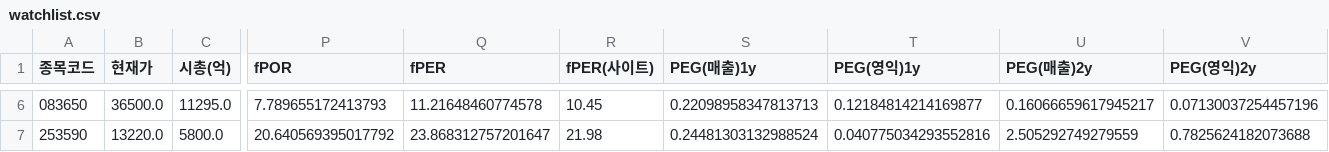
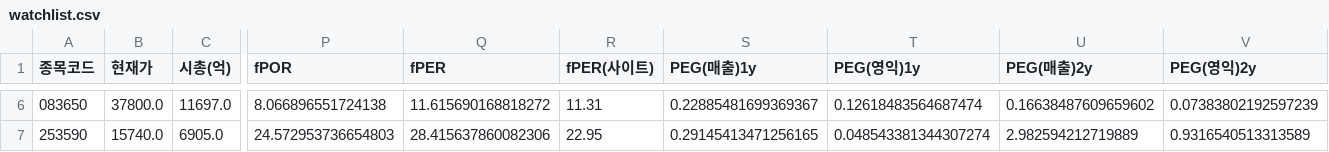
Before and after one commit to Dapsipri-Kipchoge/Time-etf-value, a CSV file: data/watchlist.csv, drawn as a sheet; only a part is shown, gaps mark what is left out; the diff covers the shown part only; the diff names each change by its address in the sheet, - before the commit and + after, or states it on an @@ line.

```diff
--- a/data/watchlist.csv
+++ b/data/watchlist.csv
-B6 (현재가): 36500.0
+B6 (현재가): 37800.0
-C6 (시총(억)): 11295.0
+C6 (시총(억)): 11697.0
-P6 (fPOR): 7.789655172413793
+P6 (fPOR): 8.066896551724138
-Q6 (fPER): 11.21648460774578
+Q6 (fPER): 11.615690168818272
-R6 (fPER(사이트)): 10.45
+R6 (fPER(사이트)): 11.31
-S6 (PEG(매출)1y): 0.22098958347813713
+S6 (PEG(매출)1y): 0.22885481699369367
-T6 (PEG(영익)1y): 0.12184814214169877
+T6 (PEG(영익)1y): 0.12618483564687474
-U6 (PEG(매출)2y): 0.16066659617945217
+U6 (PEG(매출)2y): 0.16638487609659602
-V6 (PEG(영익)2y): 0.07130037254457196
+V6 (PEG(영익)2y): 0.07383802192597239
-B7 (현재가): 13220.0
+B7 (현재가): 15740.0
-C7 (시총(억)): 5800.0
+C7 (시총(억)): 6905.0
-P7 (fPOR): 20.640569395017792
+P7 (fPOR): 24.572953736654803
-Q7 (fPER): 23.868312757201647
+Q7 (fPER): 28.415637860082306
-R7 (fPER(사이트)): 21.98
+R7 (fPER(사이트)): 22.95
-S7 (PEG(매출)1y): 0.24481303132988524
+S7 (PEG(매출)1y): 0.29145413471256165
-T7 (PEG(영익)1y): 0.040775034293552816
+T7 (PEG(영익)1y): 0.048543381344307274
-U7 (PEG(매출)2y): 2.505292749279559
+U7 (PEG(매출)2y): 2.982594212719889
-V7 (PEG(영익)2y): 0.7825624182073688
+V7 (PEG(영익)2y): 0.9316540513313589
```
Also changed, not shown: 119 edited cells elsewhere in this file, data/result.csv, data/us_holdings.csv, 9 other files.
